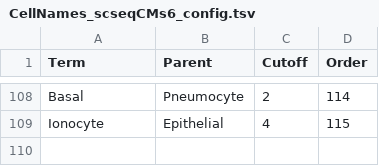
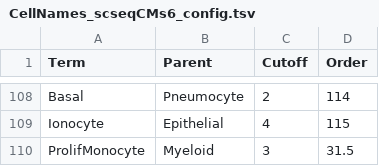
Before and after one commit to paulgeser/besca-bfg, a TSV file: besca/datasets/genesets/CellNames_scseqCMs6_config.tsv, drawn as a sheet; only a part is shown, gaps mark what is left out.

```diff
--- a/besca/datasets/genesets/CellNames_scseqCMs6_config.tsv
+++ b/besca/datasets/genesets/CellNames_scseqCMs6_config.tsv
@@ -109 +109,2 @@ Basal	Pneumocyte	2	114
 Ionocyte	Epithelial	4	115
+ProlifMonocyte	Myeloid	3	31.5
```
Also changed, not shown: besca/datasets/genesets/CellNames_scseqCMs6_config.mouse.tsv, 1 other file.
